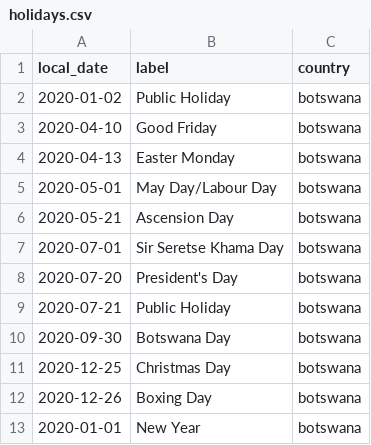
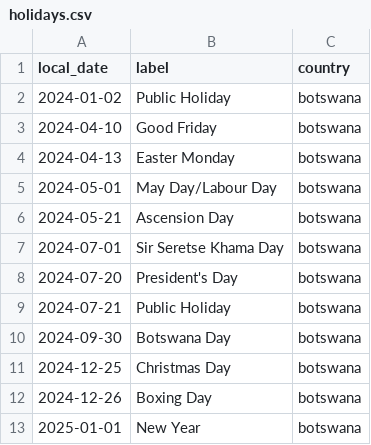
Before and after one commit to Onkgopotse007/trainee-subject, a CSV file: holidays.csv, drawn as a sheet.

```diff
--- a/holidays.csv
+++ b/holidays.csv
@@ -1,13 +1,13 @@
 local_date,label,country
-2020-01-02,Public Holiday,botswana
-2020-04-10,Good Friday,botswana
-2020-04-13,Easter Monday,botswana
-2020-05-01,May Day/Labour Day,botswana
-2020-05-21,Ascension Day,botswana
-2020-07-01,Sir Seretse Khama Day,botswana
-2020-07-20,President's Day,botswana
-2020-07-21,Public Holiday,botswana
-2020-09-30,Botswana Day,botswana
-2020-12-25,Christmas Day,botswana
-2020-12-26,Boxing Day,botswana
-2020-01-01,New Year,botswana
+2024-01-02,Public Holiday,botswana
+2024-04-10,Good Friday,botswana
+2024-04-13,Easter Monday,botswana
+2024-05-01,May Day/Labour Day,botswana
+2024-05-21,Ascension Day,botswana
+2024-07-01,Sir Seretse Khama Day,botswana
+2024-07-20,President's Day,botswana
+2024-07-21,Public Holiday,botswana
+2024-09-30,Botswana Day,botswana
+2024-12-25,Christmas Day,botswana
+2024-12-26,Boxing Day,botswana
+2025-01-01,New Year,botswana
```
Also changed, not shown: 9 other files.
